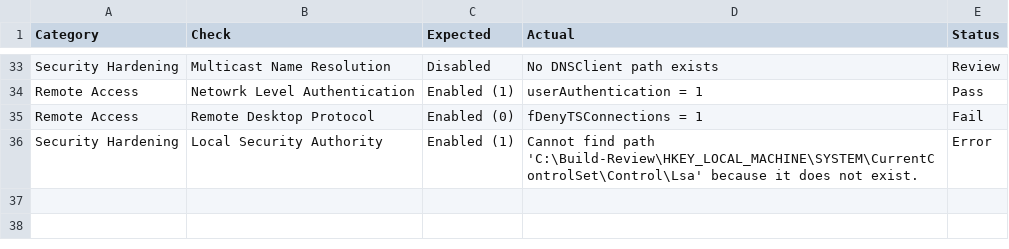
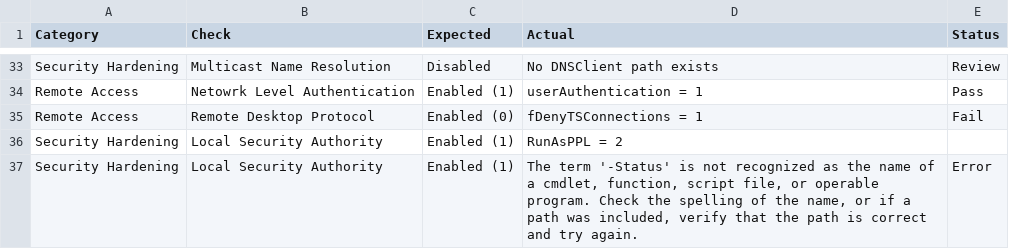
Before and after one commit to noemifavilli/Build-Review, a CSV file: BuildReviewResults.csv, drawn as a sheet; only a part is shown, gaps mark what is left out.

Commit message:
i am running out of ideas for messages here

```diff
--- a/BuildReviewResults.csv
+++ b/BuildReviewResults.csv
@@ -35,2 +35,3 @@
 "Remote Access","Remote Desktop Protocol","Enabled (0)","fDenyTSConnections = 1","Fail"
-"Security Hardening","Local Security Authority","Enabled (1)","Cannot find path 'C:\Build-Review\HKEY_LOCAL_MACHINE\SYSTEM\CurrentControlSet\Control\Lsa' because it does not exist.","Error"
+"Security Hardening","Local Security Authority","Enabled (1)","RunAsPPL = 2",""
+"Security Hardening","Local Security Authority","Enabled (1)","The term '-Status' is not recognized as the name of a cmdlet, function, script file, or operable program. Check the spelling of the name, or if a path was included, verify that the path is correct and try again.","Error"
```
